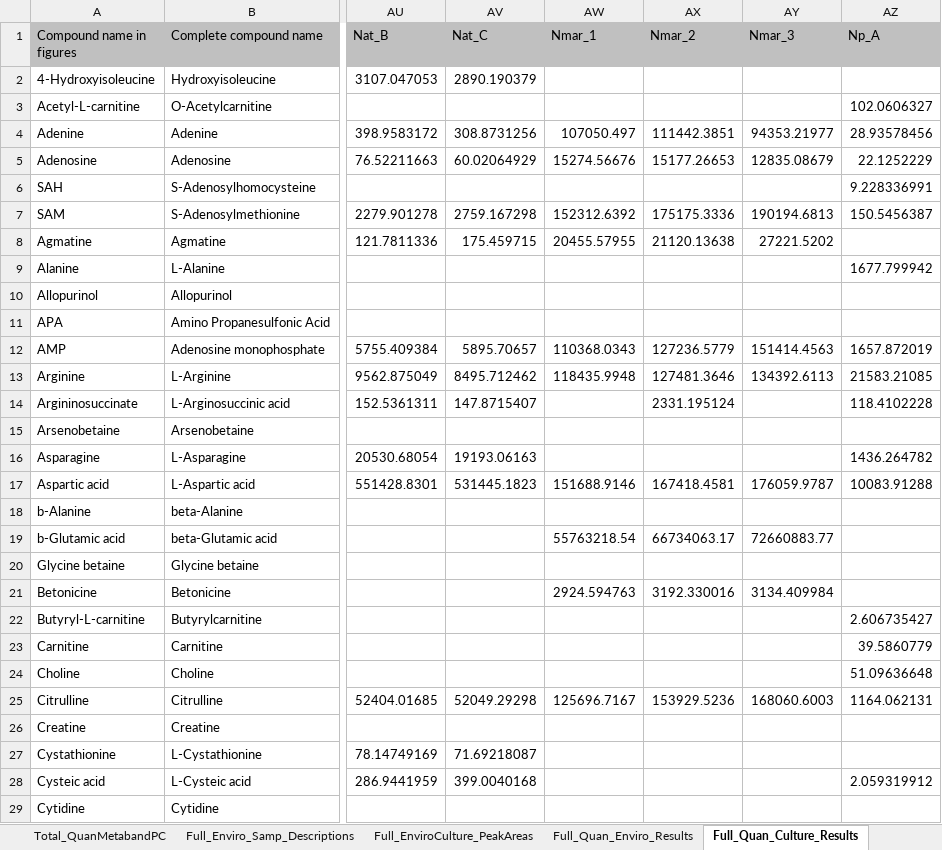
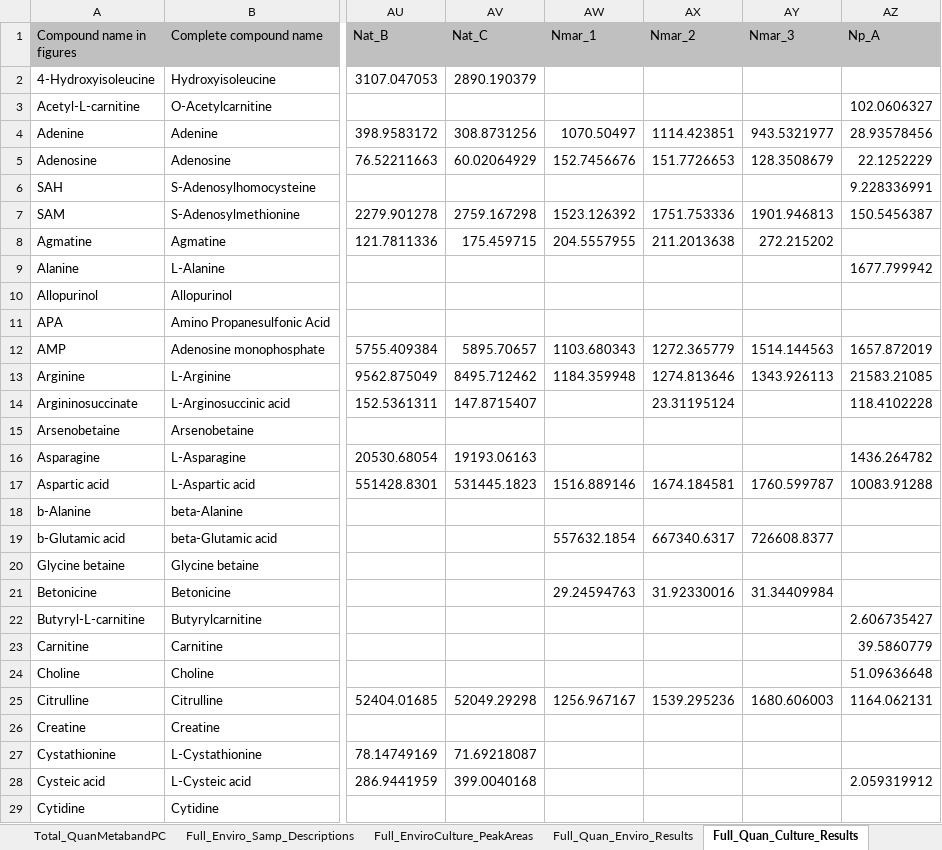
Before and after one commit to kheal/Gradients1_SemiTargeted3, an Excel workbook: Tables/Manuscript_tables/SuppTables/Combined_SuppTables.xlsx, sheet Full_Quan_Culture_Results, drawn as a sheet; only a part is shown, gaps mark what is left out; values as stored, in another font and other column widths than the file's, no borders; the diff covers the shown part only; the diff names each change by its address in the sheet, - before the commit and + after, or states it on an @@ line.

Commit message:
fixed error in NMar cell numbers in all tables

```diff
--- a/Tables/Manuscript_tables/SuppTables/Combined_SuppTables.xlsx (sheet Full_Quan_Culture_Results)
+++ b/Tables/Manuscript_tables/SuppTables/Combined_SuppTables.xlsx (sheet Full_Quan_Culture_Results)
-AW4 (Nmar_1): 107050.497
+AW4 (Nmar_1): 1070.50497
-AX4 (Nmar_2): 111442.3851
+AX4 (Nmar_2): 1114.423851
-AY4 (Nmar_3): 94353.21977
+AY4 (Nmar_3): 943.5321977
-AW5 (Nmar_1): 15274.56676
+AW5 (Nmar_1): 152.7456676
-AX5 (Nmar_2): 15177.26653
+AX5 (Nmar_2): 151.7726653
-AY5 (Nmar_3): 12835.08679
+AY5 (Nmar_3): 128.3508679
-AW7 (Nmar_1): 152312.6392
+AW7 (Nmar_1): 1523.126392
-AX7 (Nmar_2): 175175.3336
+AX7 (Nmar_2): 1751.753336
-AY7 (Nmar_3): 190194.6813
+AY7 (Nmar_3): 1901.946813
-AW8 (Nmar_1): 20455.57955
+AW8 (Nmar_1): 204.5557955
-AX8 (Nmar_2): 21120.13638
+AX8 (Nmar_2): 211.2013638
-AY8 (Nmar_3): 27221.5202
+AY8 (Nmar_3): 272.215202
-AW12 (Nmar_1): 110368.0343
+AW12 (Nmar_1): 1103.680343
-AX12 (Nmar_2): 127236.5779
+AX12 (Nmar_2): 1272.365779
-AY12 (Nmar_3): 151414.4563
+AY12 (Nmar_3): 1514.144563
-AW13 (Nmar_1): 118435.9948
+AW13 (Nmar_1): 1184.359948
-AX13 (Nmar_2): 127481.3646
+AX13 (Nmar_2): 1274.813646
-AY13 (Nmar_3): 134392.6113
+AY13 (Nmar_3): 1343.926113
-AX14 (Nmar_2): 2331.195124
+AX14 (Nmar_2): 23.31195124
-AW17 (Nmar_1): 151688.9146
+AW17 (Nmar_1): 1516.889146
-AX17 (Nmar_2): 167418.4581
+AX17 (Nmar_2): 1674.184581
-AY17 (Nmar_3): 176059.9787
+AY17 (Nmar_3): 1760.599787
-AW19 (Nmar_1): 55763218.54
+AW19 (Nmar_1): 557632.1854
-AX19 (Nmar_2): 66734063.17
+AX19 (Nmar_2): 667340.6317
-AY19 (Nmar_3): 72660883.77
+AY19 (Nmar_3): 726608.8377
-AW21 (Nmar_1): 2924.594763
+AW21 (Nmar_1): 29.24594763
-AX21 (Nmar_2): 3192.330016
+AX21 (Nmar_2): 31.92330016
-AY21 (Nmar_3): 3134.409984
+AY21 (Nmar_3): 31.34409984
-AW25 (Nmar_1): 125696.7167
+AW25 (Nmar_1): 1256.967167
-AX25 (Nmar_2): 153929.5236
+AX25 (Nmar_2): 1539.295236
-AY25 (Nmar_3): 168060.6003
+AY25 (Nmar_3): 1680.606003
```
Also changed, not shown: 44 edited cells elsewhere in this sheet, sheet MFCluster_Assignments, sheet Full_EnviroCulture_PeakAreas, sheet Culture_descriptions_full, 18 other files.
